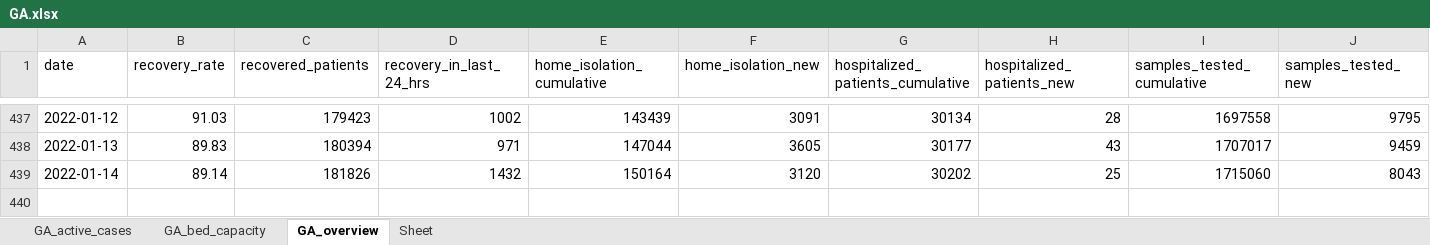
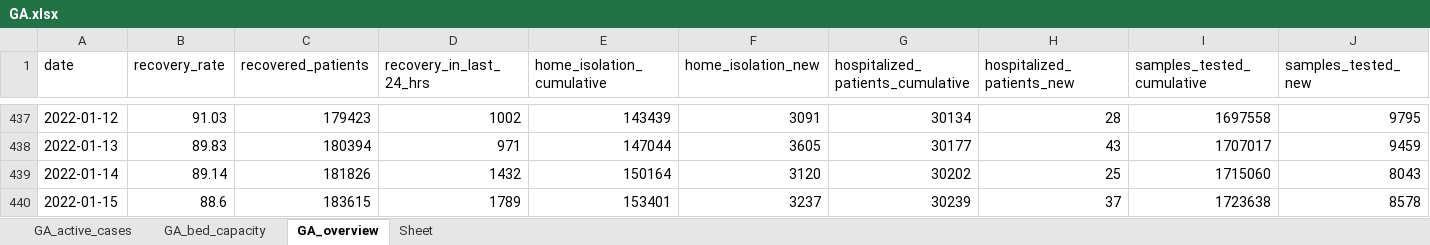
Before and after one commit to IBM/covid19-india-data, an Excel workbook: data/xlsx/GA.xlsx, sheet GA_overview, drawn as a sheet; only a part is shown, gaps mark what is left out; values as stored, in another font and other column widths than the file's, no borders; rows hold the shown columns only; the diff names each change by its address in the sheet, - before the commit and + after, or states it on an @@ line.

Commit message:
data: update csv, json, xlsx data

```diff
--- a/data/xlsx/GA.xlsx (sheet GA_overview)
+++ b/data/xlsx/GA.xlsx (sheet GA_overview)
+row 440: 2022-01-15 | 88.6 | 183615 | 1789 | 153401 | 3237 | 30239 | 37 | 1723638 | 8578
```
Also changed, not shown: data/xlsx/DL.xlsx, data/xlsx/MH.xlsx, 21 other files.
